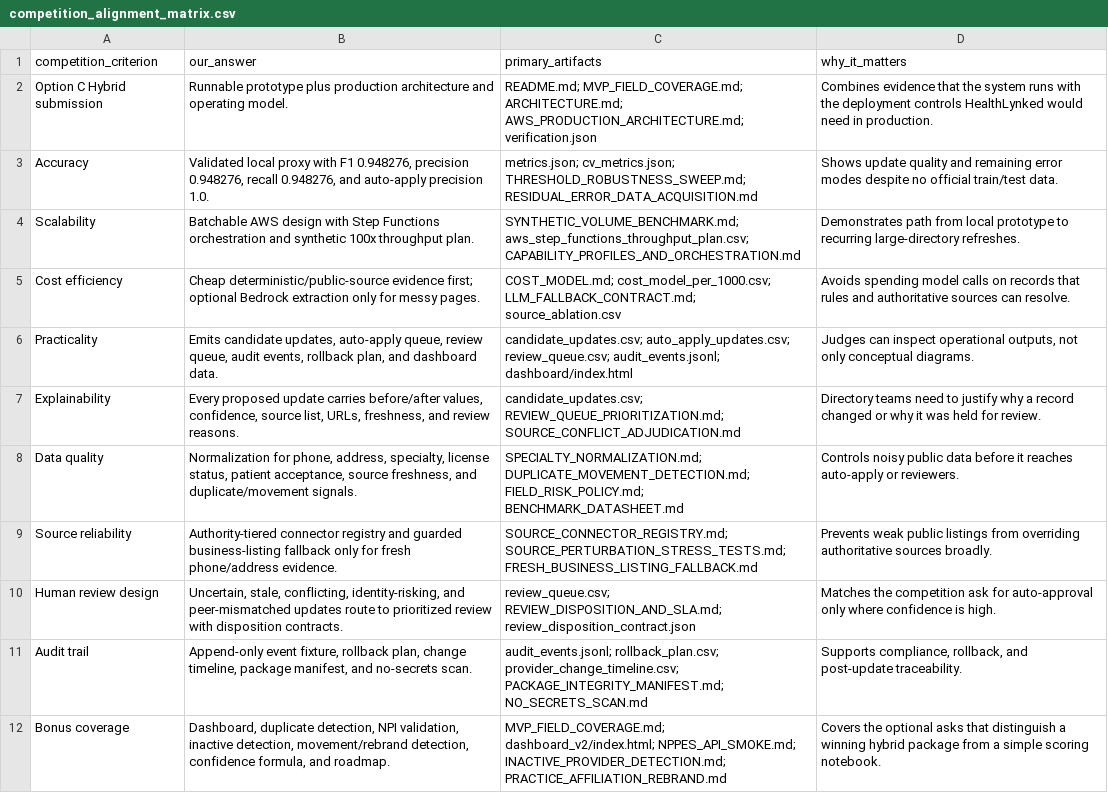
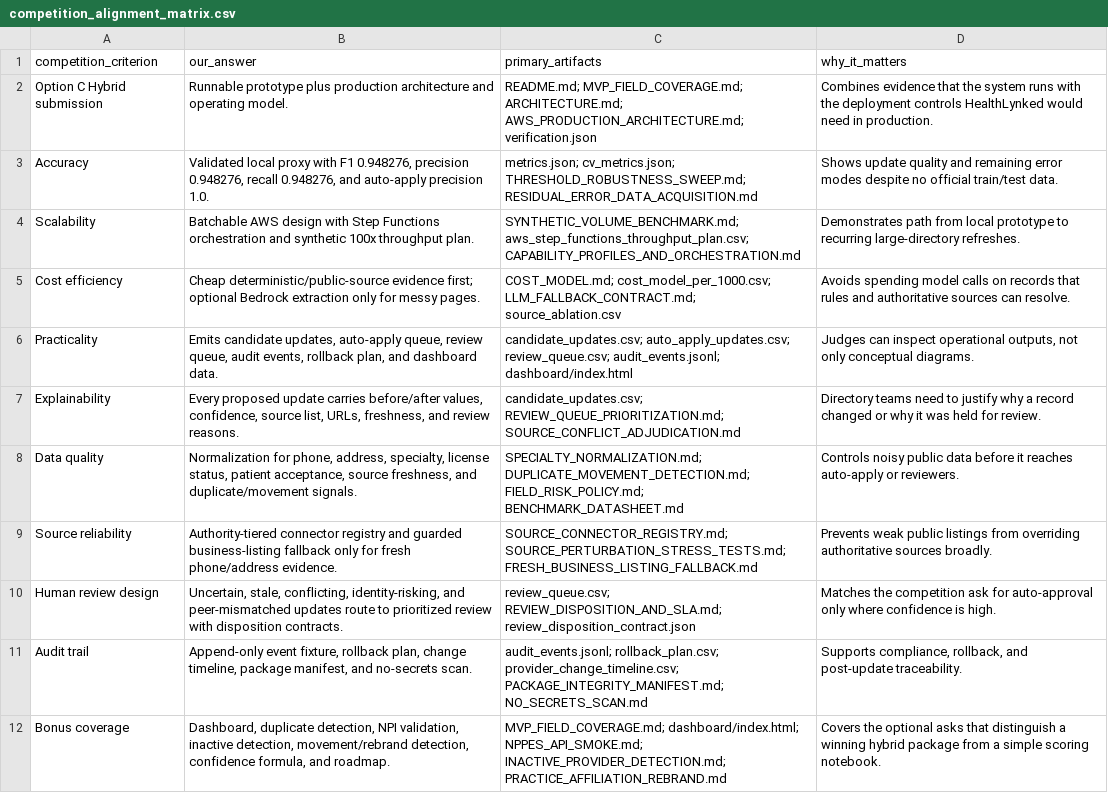
Before and after one commit to saademad200/provider_and_practice_directory, a CSV file: submissions/exp0172/competition_alignment_matrix.csv, drawn as a sheet.

```diff
--- a/submissions/exp0172/competition_alignment_matrix.csv
+++ b/submissions/exp0172/competition_alignment_matrix.csv
@@ -11,2 +11,2 @@ Human review design,"Uncertain, stale, conflicting, identity-risking, and peer-m
 Audit trail,"Append-only event fixture, rollback plan, change timeline, package manifest, and no-secrets scan.",audit_events.jsonl; rollback_plan.csv; provider_change_timeline.csv; PACKAGE_INTEGRITY_MANIFEST.md; NO_SECRETS_SCAN.md,"Supports compliance, rollback, and post-update traceability."
-Bonus coverage,"Dashboard, duplicate detection, NPI validation, inactive detection, movement/rebrand detection, confidence formula, and roadmap.",MVP_FIELD_COVERAGE.md; dashboard_v2/index.html; NPPES_API_SMOKE.md; INACTIVE_PROVIDER_DETECTION.md; PRACTICE_AFFILIATION_REBRAND.md,Covers the optional asks that distinguish a winning hybrid package from a simple scoring notebook.
+Bonus coverage,"Dashboard, duplicate detection, NPI validation, inactive detection, movement/rebrand detection, confidence formula, and roadmap.",MVP_FIELD_COVERAGE.md; dashboard/index.html; NPPES_API_SMOKE.md; INACTIVE_PROVIDER_DETECTION.md; PRACTICE_AFFILIATION_REBRAND.md,Covers the optional asks that distinguish a winning hybrid package from a simple scoring notebook.
```
Also changed, not shown: submissions/exp0172/artifact_index.csv, submissions/exp0172/combined_abc_bonus.csv, 19 other files.
